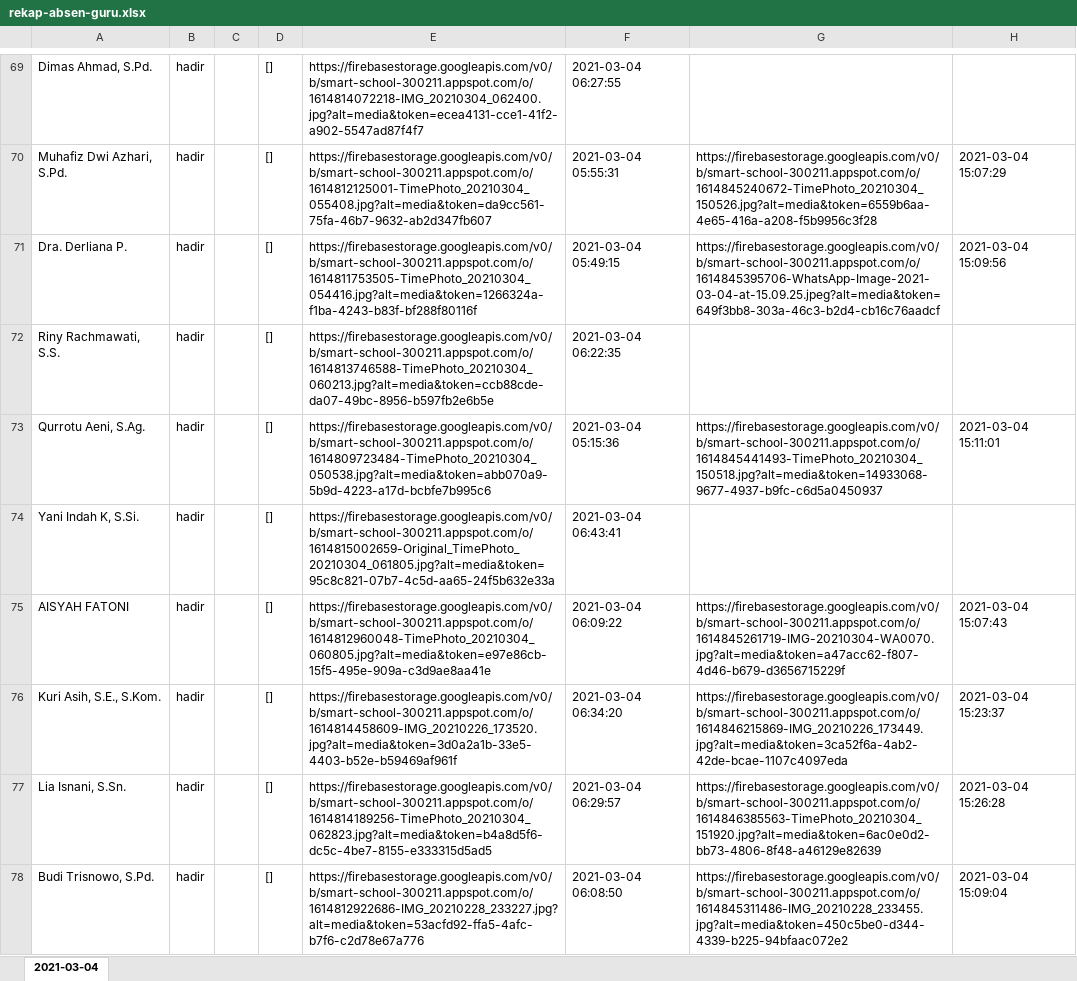
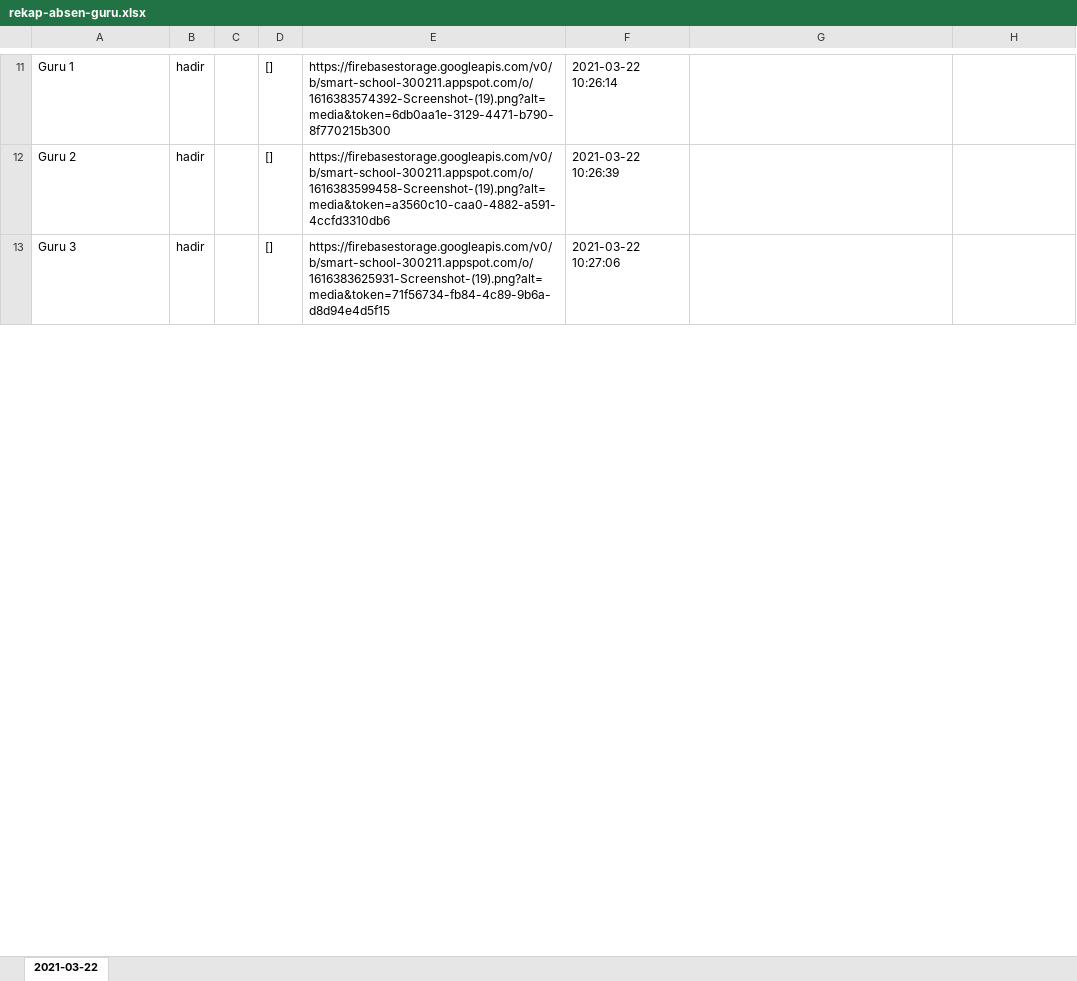
Before and after one commit to trxnsrnarr/smartschool-backend-kel11, an Excel workbook: public/uploads/rekap-absen-guru.xlsx, sheet 2021-03-22, drawn as a sheet; only a part is shown, gaps mark what is left out; values as stored, in another font and other column widths than the file's, no borders; removed rows and columns are numbered as before the commit, all else as after; the diff covers the shown part only; the diff names each change by its address in the sheet, - before the commit and + after, or states it on an @@ line.

```diff
--- a/public/uploads/rekap-absen-guru.xlsx (sheet 2021-03-22)
+++ b/public/uploads/rekap-absen-guru.xlsx (sheet 2021-03-22)
-sheet tab: 2021-03-04
+sheet tab: 2021-03-22
-A11: Dimas Ahmad, S.Pd.
+A11: Guru 1
-E11: https://firebasestorage.googleapis.com/v0/b/smart-school-300211.appspot.com/o/1614814072218-IMG_20210304_062400.jpg?alt=media&token=ecea4131-cce1-41f2-a902-5547ad87f4f7
+E11: https://firebasestorage.googleapis.com/v0/b/smart-school-300211.appspot.com/o/1616383574392-Screenshot-(19).png?alt=media&token=6db0aa1e-3129-4471-b790-8f770215b300
-F11: 2021-03-04 06:27:55
+F11: 2021-03-22 10:26:14
-row 70: Muhafiz Dwi Azhari, S.Pd. | hadir |  | [] | https://firebasestorage.googleapis.com/v0/b/smart-school-300211.appspot.com/o/1614812125001-TimePhoto_20210304_055408.jpg?alt=media&token=da9cc561-75fa-46b7-9632-ab2d347fb607 | 2021-03-04 05:55:31 | https://firebasestorage.googleapis.com/v0/b/smart-school-300211.appspot.com/o/1614845240672-TimePhoto_20210304_150526.jpg?alt=media&token=6559b6aa-4e65-416a-a208-f5b9956c3f28 | 2021-03-04 15:07:29
-row 71: Dra. Derliana P. | hadir |  | [] | https://firebasestorage.googleapis.com/v0/b/smart-school-300211.appspot.com/o/1614811753505-TimePhoto_20210304_054416.jpg?alt=media&token=1266324a-f1ba-4243-b83f-bf288f80116f | 2021-03-04 05:49:15 | https://firebasestorage.googleapis.com/v0/b/smart-school-300211.appspot.com/o/1614845395706-WhatsApp-Image-2021-03-04-at-15.09.25.jpeg?alt=media&token=649f3bb8-303a-46c3-b2d4-cb16c76aadcf | 2021-03-04 15:09:56
-A12: Riny Rachmawati, S.S.
+A12: Guru 2
-E12: https://firebasestorage.googleapis.com/v0/b/smart-school-300211.appspot.com/o/1614813746588-TimePhoto_20210304_060213.jpg?alt=media&token=ccb88cde-da07-49bc-8956-b597fb2e6b5e
+E12: https://firebasestorage.googleapis.com/v0/b/smart-school-300211.appspot.com/o/1616383599458-Screenshot-(19).png?alt=media&token=a3560c10-caa0-4882-a591-4ccfd3310db6
-F12: 2021-03-04 06:22:35
+F12: 2021-03-22 10:26:39
-row 73: Qurrotu Aeni, S.Ag. | hadir |  | [] | https://firebasestorage.googleapis.com/v0/b/smart-school-300211.appspot.com/o/1614809723484-TimePhoto_20210304_050538.jpg?alt=media&token=abb070a9-5b9d-4223-a17d-bcbfe7b995c6 | 2021-03-04 05:15:36 | https://firebasestorage.googleapis.com/v0/b/smart-school-300211.appspot.com/o/1614845441493-TimePhoto_20210304_150518.jpg?alt=media&token=14933068-9677-4937-b9fc-c6d5a0450937 | 2021-03-04 15:11:01
-A13: Yani Indah K, S.Si.
+A13: Guru 3
-E13: https://firebasestorage.googleapis.com/v0/b/smart-school-300211.appspot.com/o/1614815002659-Original_TimePhoto_20210304_061805.jpg?alt=media&token=95c8c821-07b7-4c5d-aa65-24f5b632e33a
+E13: https://firebasestorage.googleapis.com/v0/b/smart-school-300211.appspot.com/o/1616383625931-Screenshot-(19).png?alt=media&token=71f56734-fb84-4c89-9b6a-d8d94e4d5f15
-F13: 2021-03-04 06:43:41
+F13: 2021-03-22 10:27:06
-row 75: AISYAH FATONI | hadir |  | [] | https://firebasestorage.googleapis.com/v0/b/smart-school-300211.appspot.com/o/1614812960048-TimePhoto_20210304_060805.jpg?alt=media&token=e97e86cb-15f5-495e-909a-c3d9ae8aa41e | 2021-03-04 06:09:22 | https://firebasestorage.googleapis.com/v0/b/smart-school-300211.appspot.com/o/1614845261719-IMG-20210304-WA0070.jpg?alt=media&token=a47acc62-f807-4d46-b679-d3656715229f | 2021-03-04 15:07:43
-row 76: Kuri Asih, S.E., S.Kom. | hadir |  | [] | https://firebasestorage.googleapis.com/v0/b/smart-school-300211.appspot.com/o/1614814458609-IMG_20210226_173520.jpg?alt=media&token=3d0a2a1b-33e5-4403-b52e-b59469af961f | 2021-03-04 06:34:20 | https://firebasestorage.googleapis.com/v0/b/smart-school-300211.appspot.com/o/1614846215869-IMG_20210226_173449.jpg?alt=media&token=3ca52f6a-4ab2-42de-bcae-1107c4097eda | 2021-03-04 15:23:37
-row 77: Lia Isnani, S.Sn. | hadir |  | [] | https://firebasestorage.googleapis.com/v0/b/smart-school-300211.appspot.com/o/1614814189256-TimePhoto_20210304_062823.jpg?alt=media&token=b4a8d5f6-dc5c-4be7-8155-e333315d5ad5 | 2021-03-04 06:29:57 | https://firebasestorage.googleapis.com/v0/b/smart-school-300211.appspot.com/o/1614846385563-TimePhoto_20210304_151920.jpg?alt=media&token=6ac0e0d2-bb73-4806-8f48-a46129e82639 | 2021-03-04 15:26:28
-row 78: Budi Trisnowo, S.Pd. | hadir |  | [] | https://firebasestorage.googleapis.com/v0/b/smart-school-300211.appspot.com/o/1614812922686-IMG_20210228_233227.jpg?alt=media&token=53acfd92-ffa5-4afc-b7f6-c2d78e67a776 | 2021-03-04 06:08:50 | https://firebasestorage.googleapis.com/v0/b/smart-school-300211.appspot.com/o/1614845311486-IMG_20210228_233455.jpg?alt=media&token=450c5be0-d344-4339-b225-94bfaac072e2 | 2021-03-04 15:09:04
```
Also changed, not shown: 83 removed rows and 4 edited cells elsewhere in this sheet, public/uploads/rekap-absen-siswa.xlsx.
